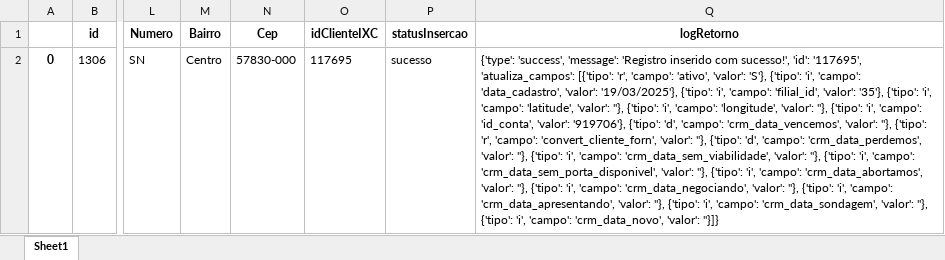
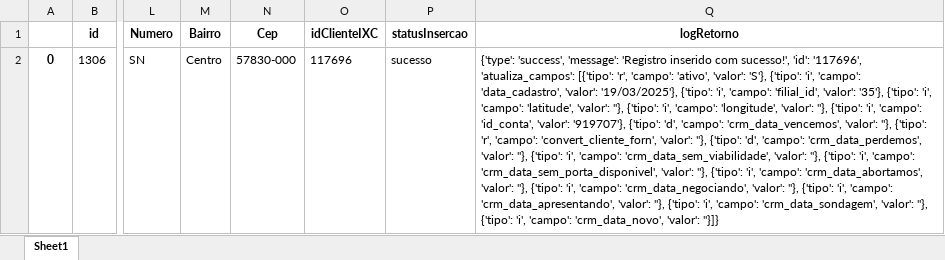
Before and after one commit to Wesll-Car02/import_data_ixc, an Excel workbook: src/inserted/cliente_insert_sucess.xlsx, sheet Sheet1, drawn as a sheet; only a part is shown, gaps mark what is left out; values as stored, in another font and other column widths than the file's, no borders; the diff names each change by its address in the sheet, - before the commit and + after, or states it on an @@ line.

```diff
--- a/src/inserted/cliente_insert_sucess.xlsx (sheet Sheet1)
+++ b/src/inserted/cliente_insert_sucess.xlsx (sheet Sheet1)
-O2 (idClienteIXC): 117695
+O2 (idClienteIXC): 117696
-Q2 (logRetorno): …sucesso!', 'id': '117695', 'atualiza_campos': [{'tipo': 'r', 'campo': 'ativo', 'valor': 'S'}, {'tipo': 'i', 'campo': 'data_cadastro', 'valor': '19/03/2025'}, {'tipo': 'i', 'campo': 'filial_id', 'valor': '35'}, {'tipo': 'i', 'campo': 'latitude', 'valor': ''}, {'tipo': 'i', 'campo': 'longitude', 'valor': ''}, {'tipo': 'i', 'campo': 'id_conta', 'valor': '919706'}, {'tipo': 'd',…
+Q2 (logRetorno): …sucesso!', 'id': '117696', 'atualiza_campos': [{'tipo': 'r', 'campo': 'ativo', 'valor': 'S'}, {'tipo': 'i', 'campo': 'data_cadastro', 'valor': '19/03/2025'}, {'tipo': 'i', 'campo': 'filial_id', 'valor': '35'}, {'tipo': 'i', 'campo': 'latitude', 'valor': ''}, {'tipo': 'i', 'campo': 'longitude', 'valor': ''}, {'tipo': 'i', 'campo': 'id_conta', 'valor': '919707'}, {'tipo': 'd',…
```
Also changed, not shown: data/baseTesteIXC_Transform.xlsx, src/inserted/contrato_insert_sucess.xlsx, 4 other files.
